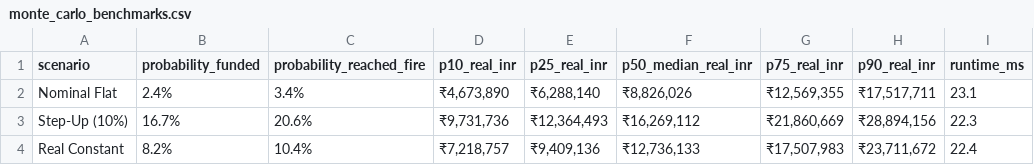
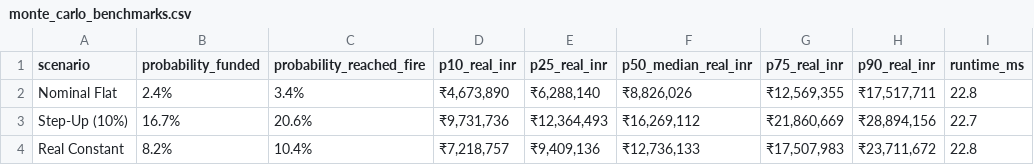
Before and after one commit to parthpalav/LYProj_C34, a CSV file: research/results/monte_carlo_benchmarks.csv, drawn as a sheet.

```diff
--- a/research/results/monte_carlo_benchmarks.csv
+++ b/research/results/monte_carlo_benchmarks.csv
@@ -1,4 +1,4 @@
 scenario,probability_funded,probability_reached_fire,p10_real_inr,p25_real_inr,p50_median_real_inr,p75_real_inr,p90_real_inr,runtime_ms
-Nominal Flat,2.4%,3.4%,"₹4,673,890","₹6,288,140","₹8,826,026","₹12,569,355","₹17,517,711",23.1
-Step-Up (10%),16.7%,20.6%,"₹9,731,736","₹12,364,493","₹16,269,112","₹21,860,669","₹28,894,156",22.3
-Real Constant,8.2%,10.4%,"₹7,218,757","₹9,409,136","₹12,736,133","₹17,507,983","₹23,711,672",22.4
+Nominal Flat,2.4%,3.4%,"₹4,673,890","₹6,288,140","₹8,826,026","₹12,569,355","₹17,517,711",22.8
+Step-Up (10%),16.7%,20.6%,"₹9,731,736","₹12,364,493","₹16,269,112","₹21,860,669","₹28,894,156",22.7
+Real Constant,8.2%,10.4%,"₹7,218,757","₹9,409,136","₹12,736,133","₹17,507,983","₹23,711,672",22.8
```
Also changed, not shown: 7 other files.
